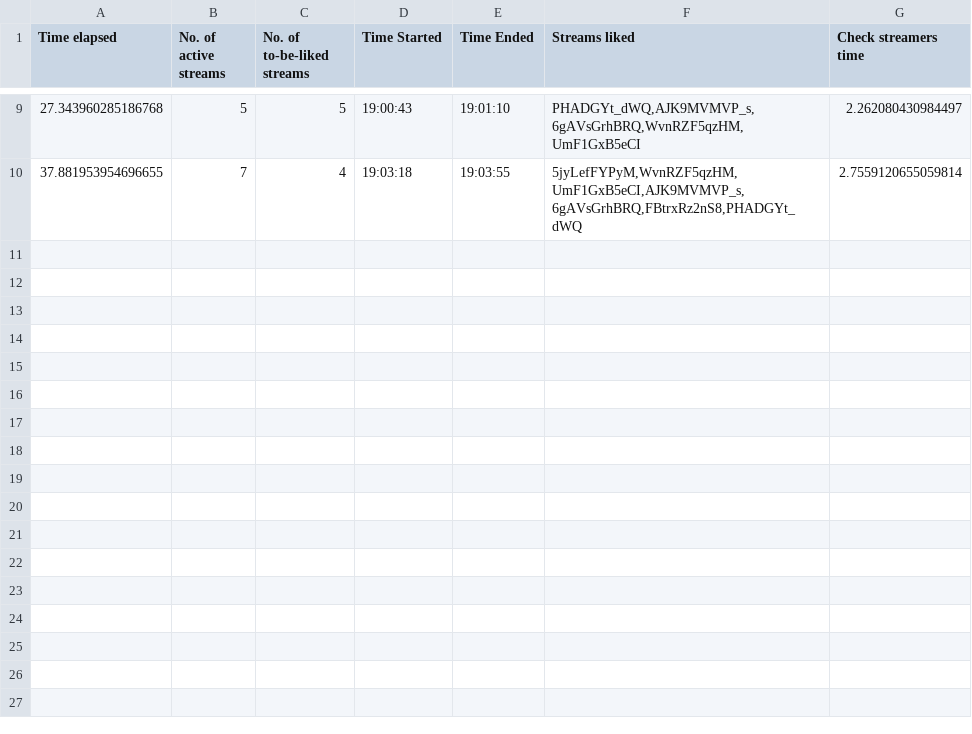
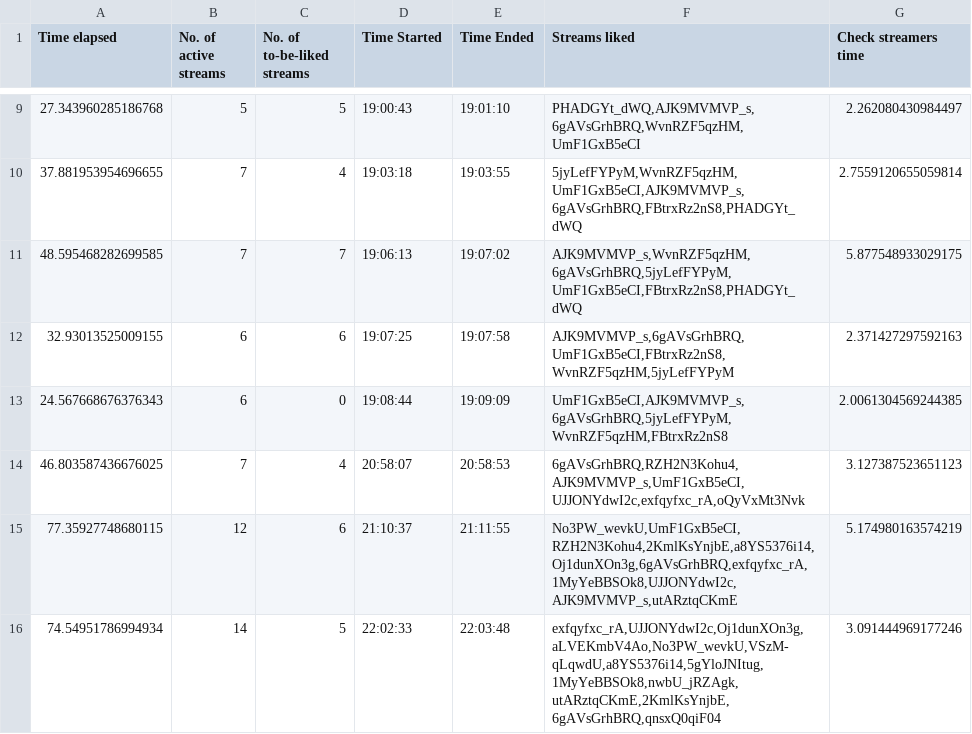
Before and after one commit to H-isaac23/Youtube-Streams-Liker, a CSV file: Stream data/stream_data 05-24-21.csv, drawn as a sheet; only a part is shown, gaps mark what is left out.

Commit message:
final stream data 5-24-21

```diff
--- a/Stream data/stream_data 05-24-21.csv
+++ b/Stream data/stream_data 05-24-21.csv
@@ -10 +10,7 @@ Time elapsed,No. of active streams,No. of to-be-liked streams,Time Started,Time
 37.881953954696655,7,4,19:03:18,19:03:55,"5jyLefFYPyM,WvnRZF5qzHM,UmF1GxB5eCI,AJK9MVMVP_s,6gAVsGrhBRQ,FBtrxRz2nS8,PHADGYt_dWQ",2.7559120655059814
+48.595468282699585,7,7,19:06:13,19:07:02,"AJK9MVMVP_s,WvnRZF5qzHM,6gAVsGrhBRQ,5jyLefFYPyM,UmF1GxB5eCI,FBtrxRz2nS8,PHADGYt_dWQ",5.877548933029175
+32.93013525009155,6,6,19:07:25,19:07:58,"AJK9MVMVP_s,6gAVsGrhBRQ,UmF1GxB5eCI,FBtrxRz2nS8,WvnRZF5qzHM,5jyLefFYPyM",2.371427297592163
+24.567668676376343,6,0,19:08:44,19:09:09,"UmF1GxB5eCI,AJK9MVMVP_s,6gAVsGrhBRQ,5jyLefFYPyM,WvnRZF5qzHM,FBtrxRz2nS8",2.0061304569244385
+46.803587436676025,7,4,20:58:07,20:58:53,"6gAVsGrhBRQ,RZH2N3Kohu4,AJK9MVMVP_s,UmF1GxB5eCI,UJJONYdwI2c,exfqyfxc_rA,oQyVxMt3Nvk",3.127387523651123
+77.35927748680115,12,6,21:10:37,21:11:55,"No3PW_wevkU,UmF1GxB5eCI,RZH2N3Kohu4,2KmlKsYnjbE,a8YS5376i14,Oj1dunXOn3g,6gAVsGrhBRQ,exfqyfxc_rA,1MyYeBBSOk8,UJJONYdwI2c,AJK9MVMVP_s,utARztqCKmE",5.174980163574219
+74.54951786994934,14,5,22:02:33,22:03:48,"exfqyfxc_rA,UJJONYdwI2c,Oj1dunXOn3g,aLVEKmbV4Ao,No3PW_wevkU,VSzM-qLqwdU,a8YS5376i14,5gYloJNItug,1MyYeBBSOk8,nwbU_jRZAgk,utARztqCKmE,2KmlKsYnjbE,6gAVsGrhBRQ,qnsxQ0qiF04",3.091444969177246
```
